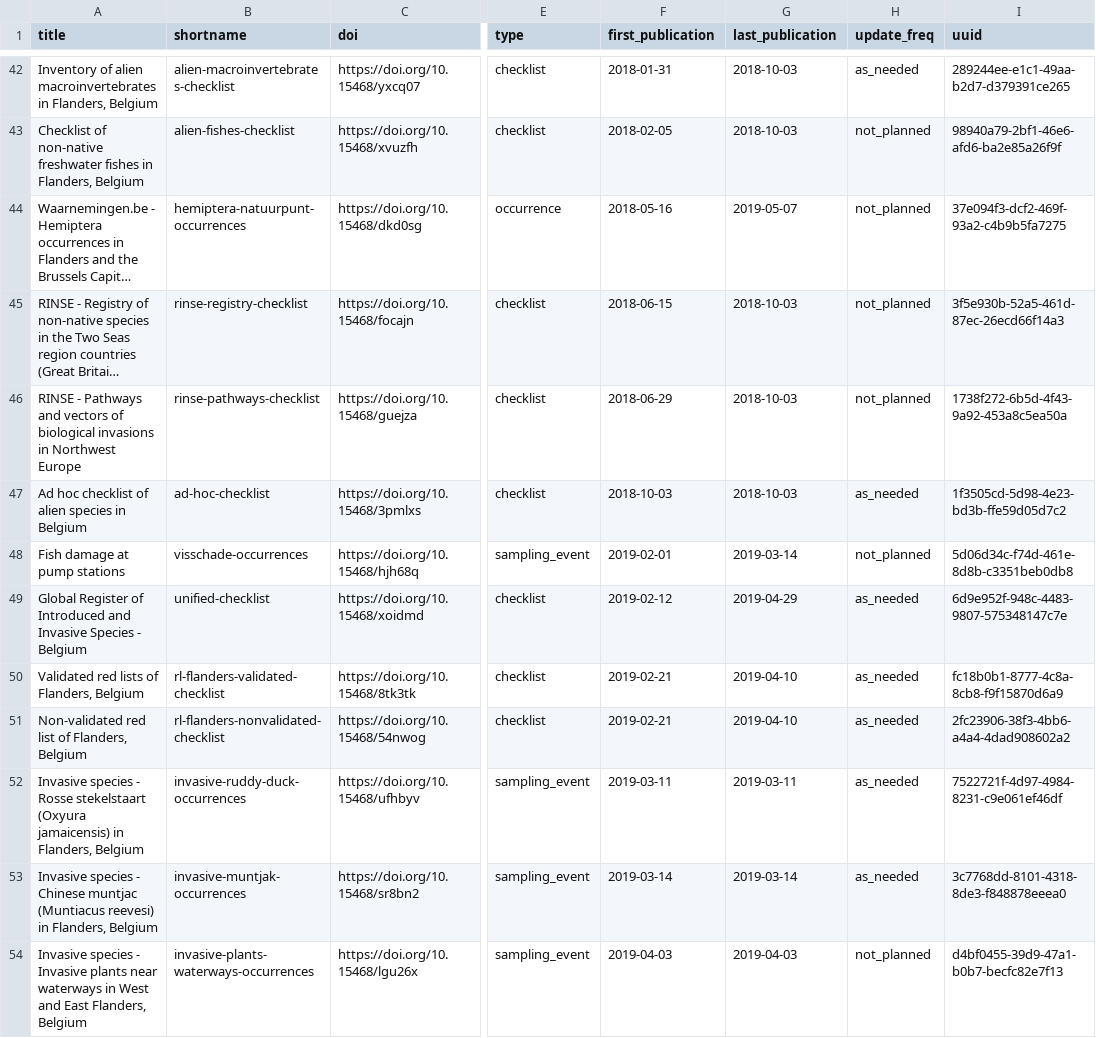
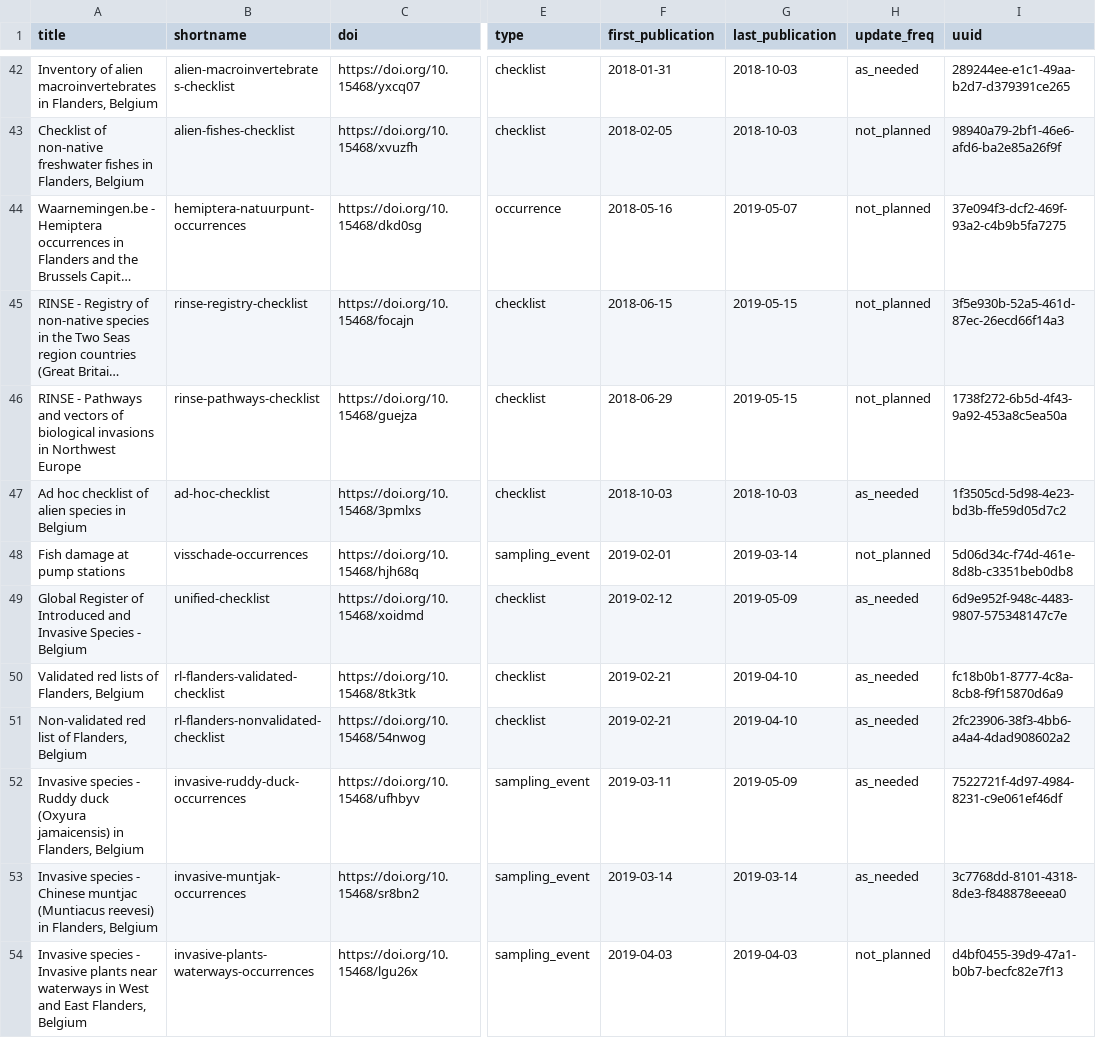
Before and after one commit to inbo/data-publication, a CSV file: data/datasets.csv, drawn as a sheet; only a part is shown, gaps mark what is left out; long unchanged cells end in …; the diff covers the shown part only; the diff names each change by its address in the sheet, - before the commit and + after, or states it on an @@ line.

```diff
--- a/data/datasets.csv
+++ b/data/datasets.csv
-G45:G46 (last_publication): 2018-10-03
+G45:G46 (last_publication): 2019-05-15
-G49 (last_publication): 2019-04-29
+G49 (last_publication): 2019-05-09
-A52 (title): …species - Rosse stekelstaart (Oxyura jamaicensis)…
+A52 (title): …species - Ruddy duck (Oxyura jamaicensis)…
-G52 (last_publication): 2019-03-11
+G52 (last_publication): 2019-05-09
```
Also changed, not shown: 3 added rows, 1 removed row and 9 edited cells elsewhere in this file.
